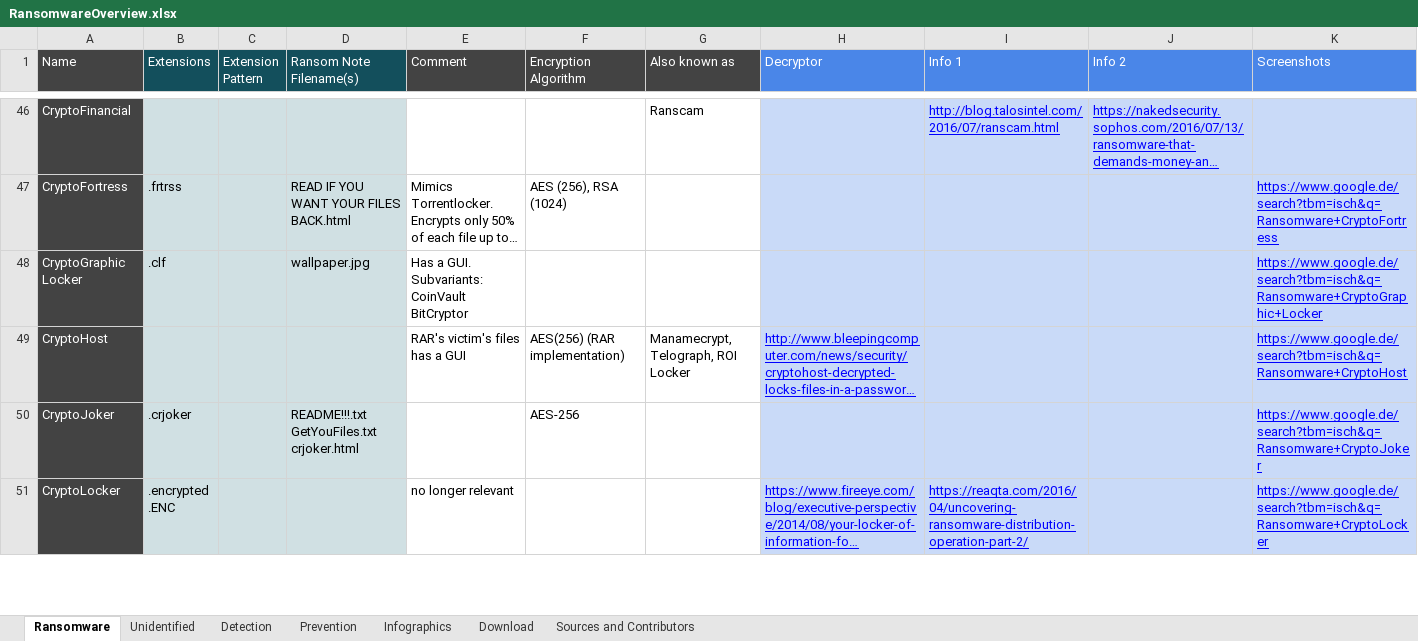
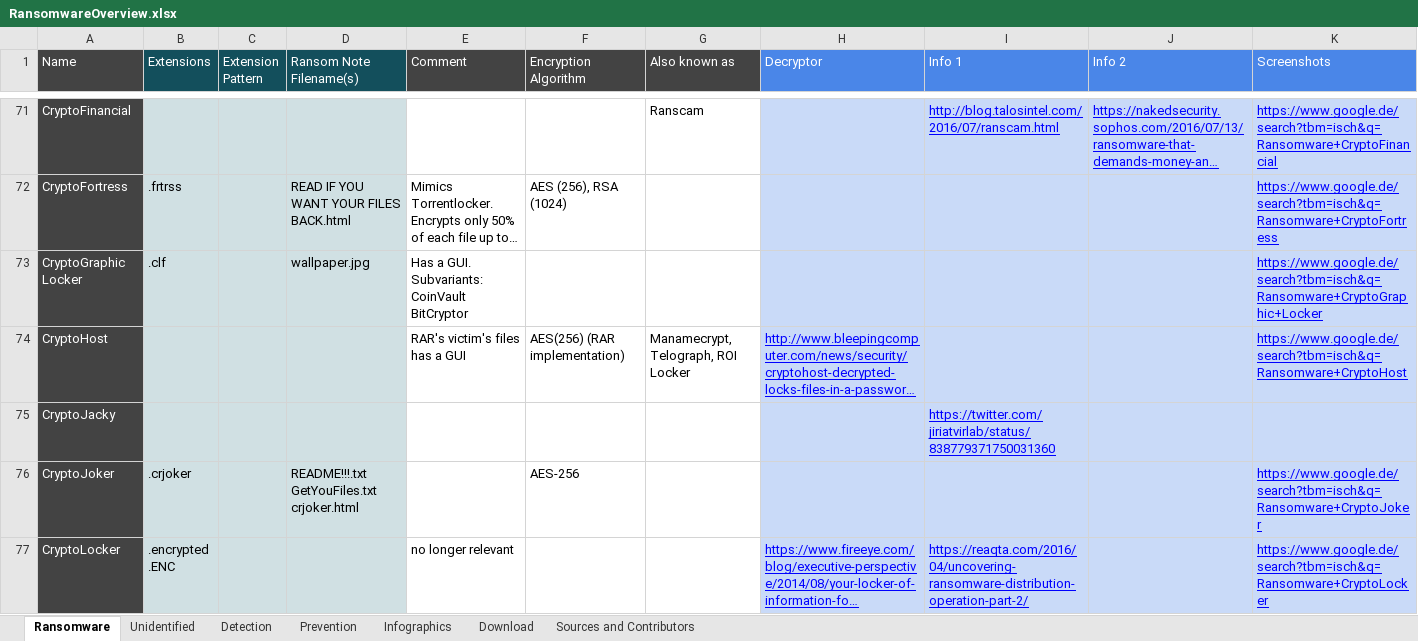
Before and after one commit to codingo/Ransomware-Json-Dataset, an Excel workbook: RansomwareOverview.xlsx, sheet Ransomware, drawn as a sheet; only a part is shown, gaps mark what is left out; long unchanged cells end in …; values as stored, in another font and other column widths than the file's, no borders; charts and pictures not drawn; addresses are those after the commit; the diff covers the shown part only; the diff names each change by its address in the sheet, - before the commit and + after, or states it on an @@ line.

```diff
--- a/RansomwareOverview.xlsx (sheet Ransomware)
+++ b/RansomwareOverview.xlsx (sheet Ransomware)
-K71 (Screenshots): (empty)
+K71 (Screenshots): https://www.google.de/search?tbm=isch&q=Ransomware+CryptoFinancial
+row 75: CryptoJacky |  |  |  |  |  |  |  | https://twitter.com/jiriatvirlab/status/838779371750031360
```
Also changed, not shown: 337 added rows, 109 edited cells and cell formats elsewhere in this sheet, formulas that keep their value, charts or pictures, 3 other files.
